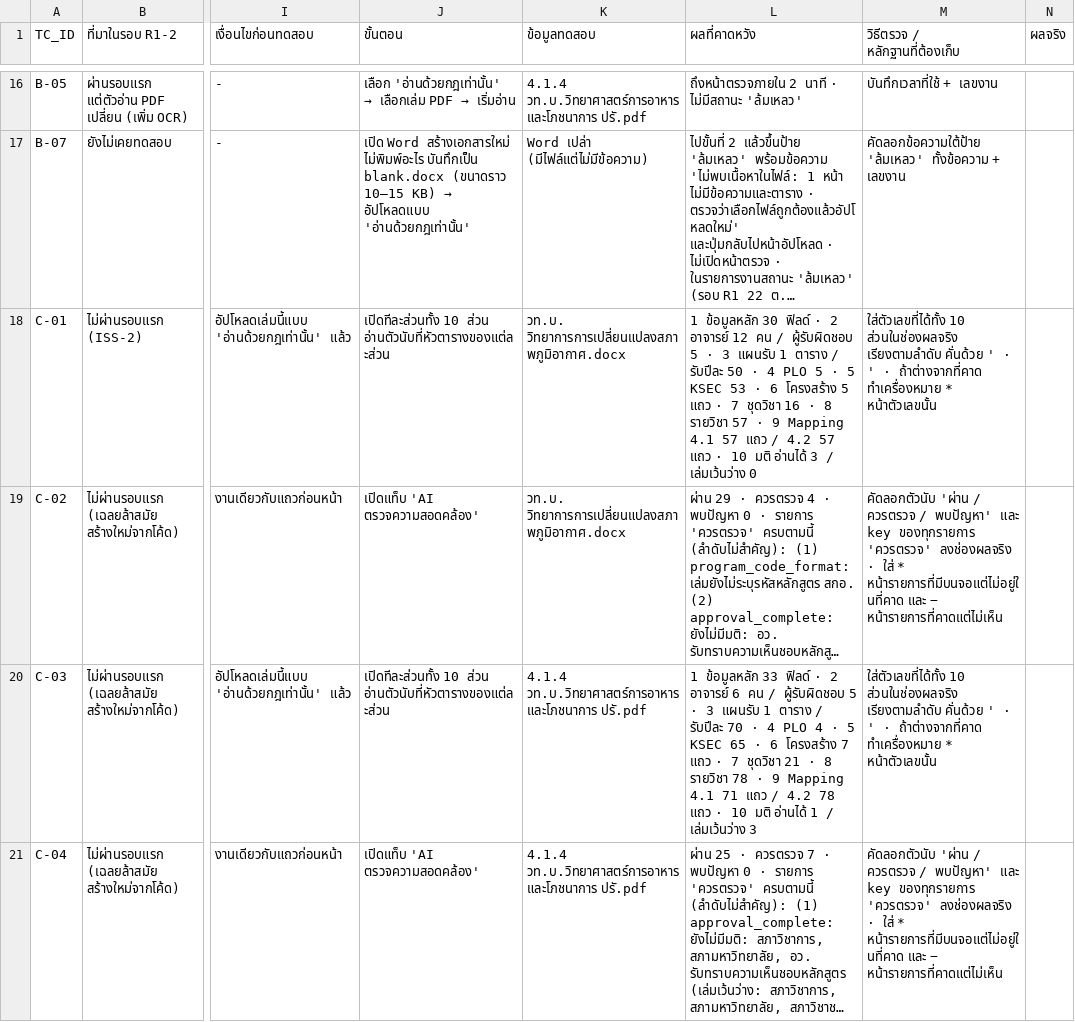
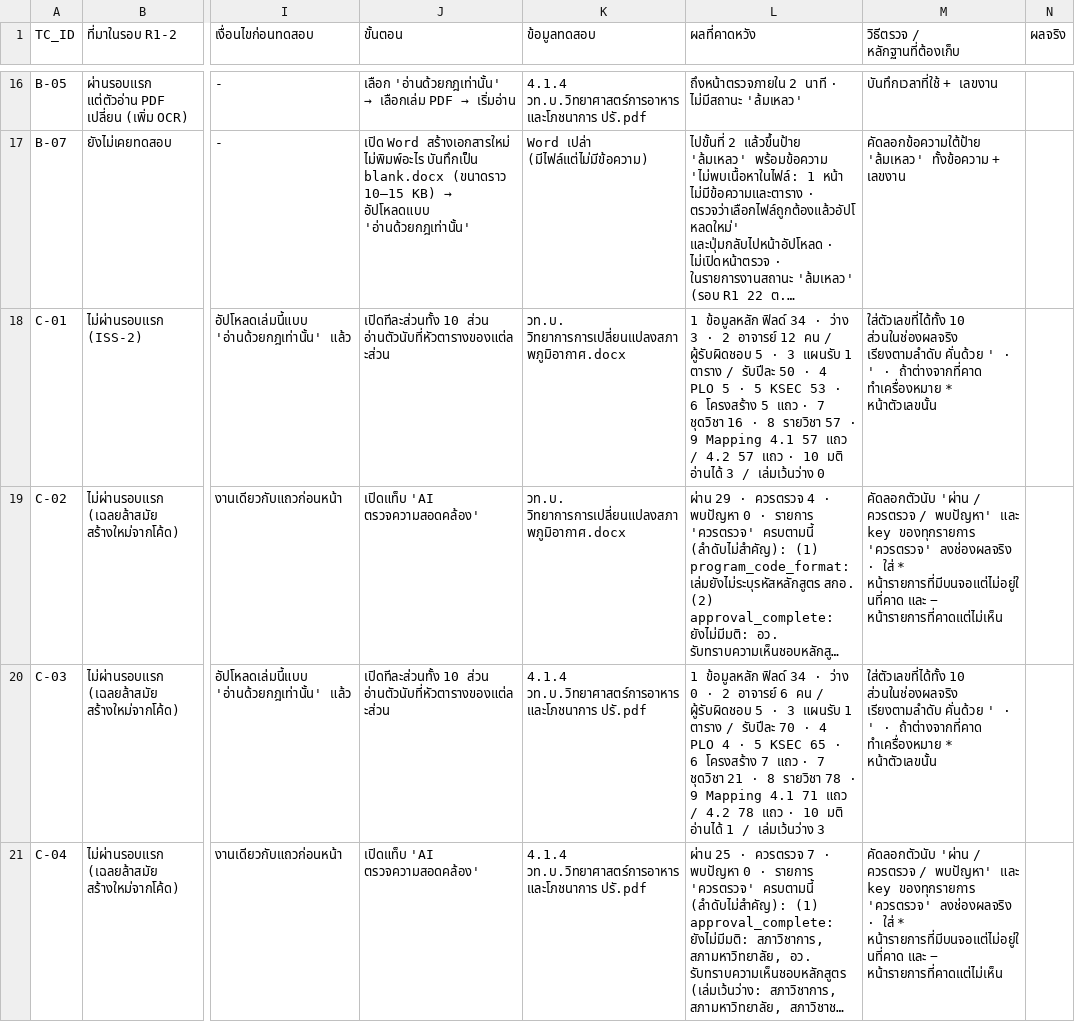
Before and after one commit to Kanabadee-KDS/OCL-agent, a CSV file: docs/testing/r1-2-test-script_ocl.csv, drawn as a sheet; only a part is shown, gaps mark what is left out; long unchanged cells end in …; the diff covers the shown part only; the diff names each change by its address in the sheet, - before the commit and + after, or states it on an @@ line.

```diff
--- a/docs/testing/r1-2-test-script_ocl.csv
+++ b/docs/testing/r1-2-test-script_ocl.csv
-L18 (ผลที่คาดหวัง): 1 ข้อมูลหลัก 30 ฟิลด์ · 2…
+L18 (ผลที่คาดหวัง): 1 ข้อมูลหลัก ฟิลด์ 34 · ว่าง 3 · 2…
-L20 (ผลที่คาดหวัง): 1 ข้อมูลหลัก 33 ฟิลด์ · 2…
+L20 (ผลที่คาดหวัง): 1 ข้อมูลหลัก ฟิลด์ 34 · ว่าง 0 · 2…
```
Also changed, not shown: 8 edited cells elsewhere in this file, docs/testing/test-script_ocl.csv, 8 other files.
